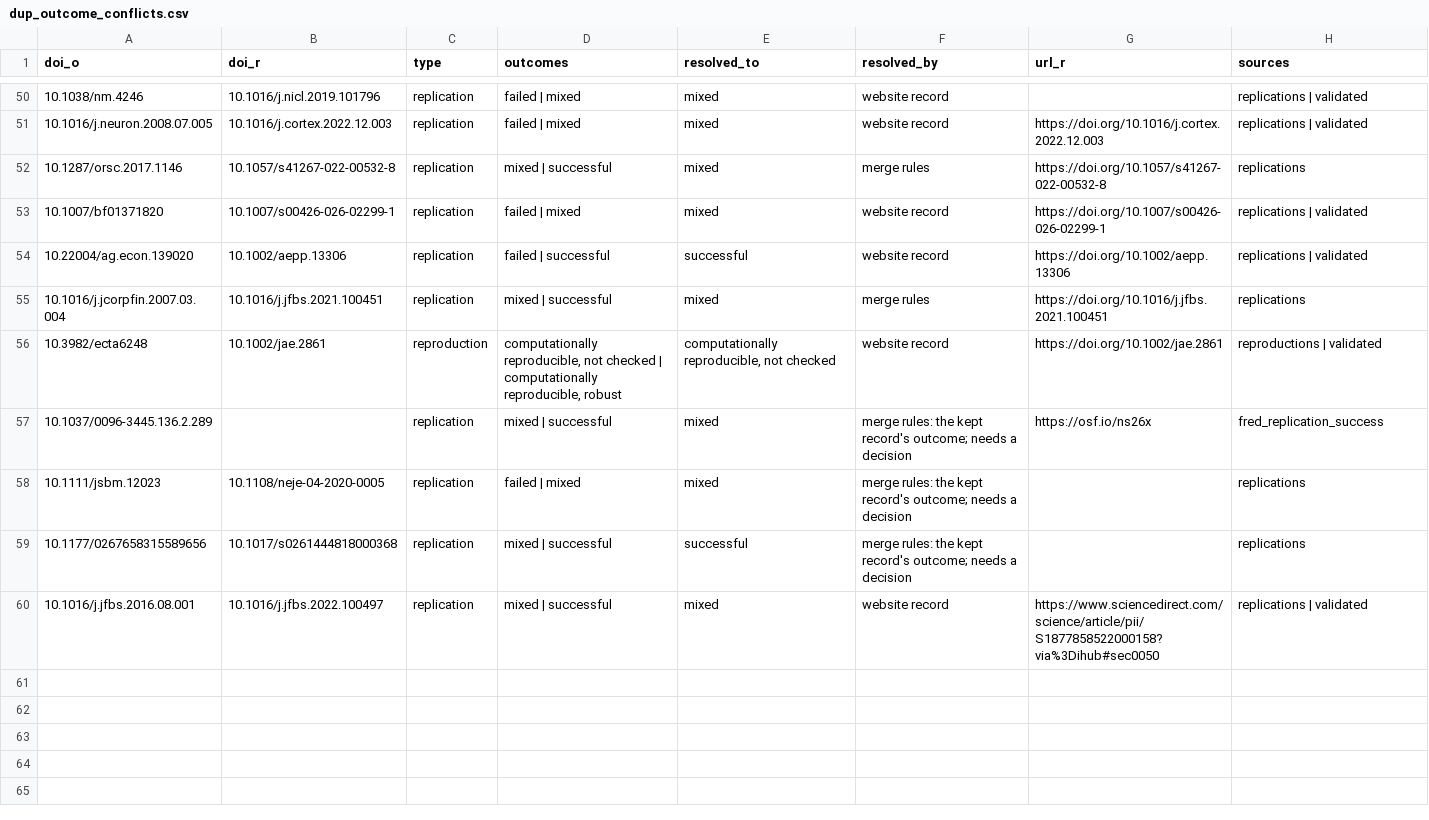
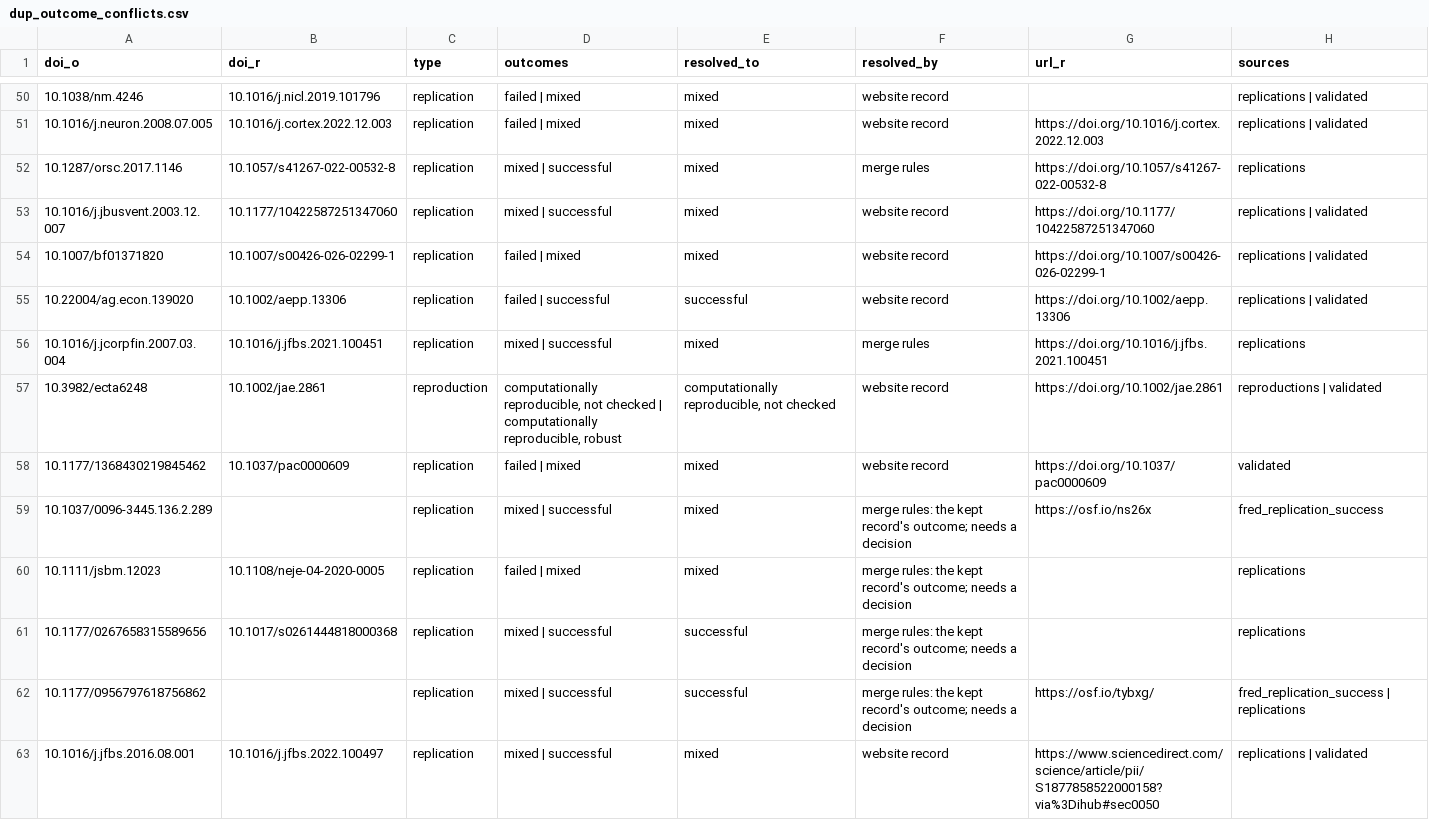
Before and after one commit to forrtproject/flora-validation, a CSV file: output/dup_outcome_conflicts.csv, drawn as a sheet; only a part is shown, gaps mark what is left out; the diff names each change by its address in the sheet, - before the commit and + after, or states it on an @@ line.

```diff
--- a/output/dup_outcome_conflicts.csv
+++ b/output/dup_outcome_conflicts.csv
+row 53: 10.1016/j.jbusvent.2003.12.007 | 10.1177/10422587251347060 | replication | mixed | successful | mixed | website record | https://doi.org/10.1177/10422587251347060 | replications | validated
+row 58: 10.1177/1368430219845462 | 10.1037/pac0000609 | replication | failed | mixed | mixed | website record | https://doi.org/10.1037/pac0000609 | validated
+row 62: 10.1177/0956797618756862 |  | replication | mixed | successful | successful | merge rules: the kept record's outcome; needs a decision | https://osf.io/tybxg/ | fred_replication_success | replications
```
Also changed, not shown: output/flora_export_log.csv, output/flora_history.csv, 8 other files.
